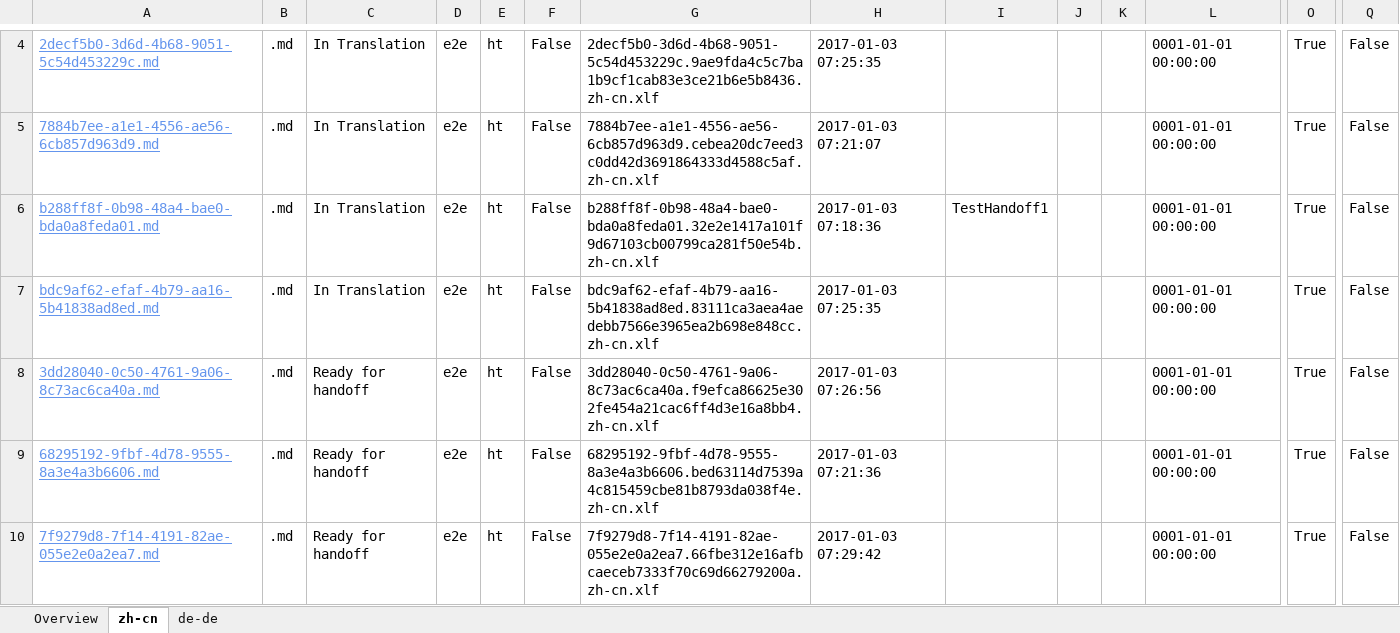
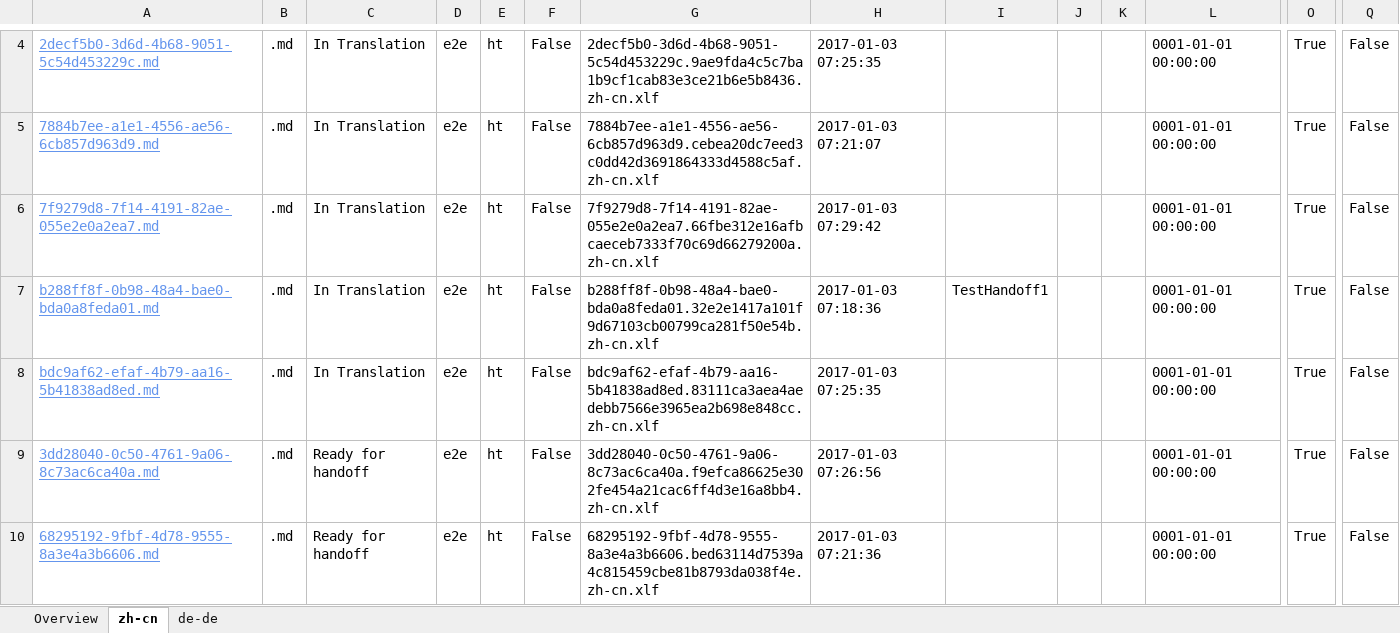
Before and after one commit to OpenLocalizationTestOrg/ol-test1-handback, an Excel workbook: ol-handback/OpenLocalizationTestOrg/ol-test1/ci/localization-status.xlsx, sheet zh-cn, drawn as a sheet; only a part is shown, gaps mark what is left out; values as stored, in another font and other column widths than the file's, no borders; table styles not drawn; removed rows and columns are numbered as before the commit, all else as after; rows hold the shown columns only; the diff names each change by its address in the sheet, - before the commit and + after, or states it on an @@ line.

```diff
--- a/ol-handback/OpenLocalizationTestOrg/ol-test1/ci/localization-status.xlsx (sheet zh-cn)
+++ b/ol-handback/OpenLocalizationTestOrg/ol-test1/ci/localization-status.xlsx (sheet zh-cn)
+row 6: 7f9279d8-7f14-4191-82ae-055e2e0a2ea7.md | .md | In Translation | e2e | ht | False | 7f9279d8-7f14-4191-82ae-055e2e0a2ea7.66fbe312e16afbcaeceb7333f70c69d66279200a.zh-cn.xlf | 2017-01-03 07:29:42 |  |  |  | 0001-01-01 00:00:00 | True | False
-row 10: 7f9279d8-7f14-4191-82ae-055e2e0a2ea7.md | .md | Ready for handoff | e2e | ht | False | 7f9279d8-7f14-4191-82ae-055e2e0a2ea7.66fbe312e16afbcaeceb7333f70c69d66279200a.zh-cn.xlf | 2017-01-03 07:29:42 |  |  |  | 0001-01-01 00:00:00 | True | False
```
Also changed, not shown: sheet de-de, sheet Overview.
